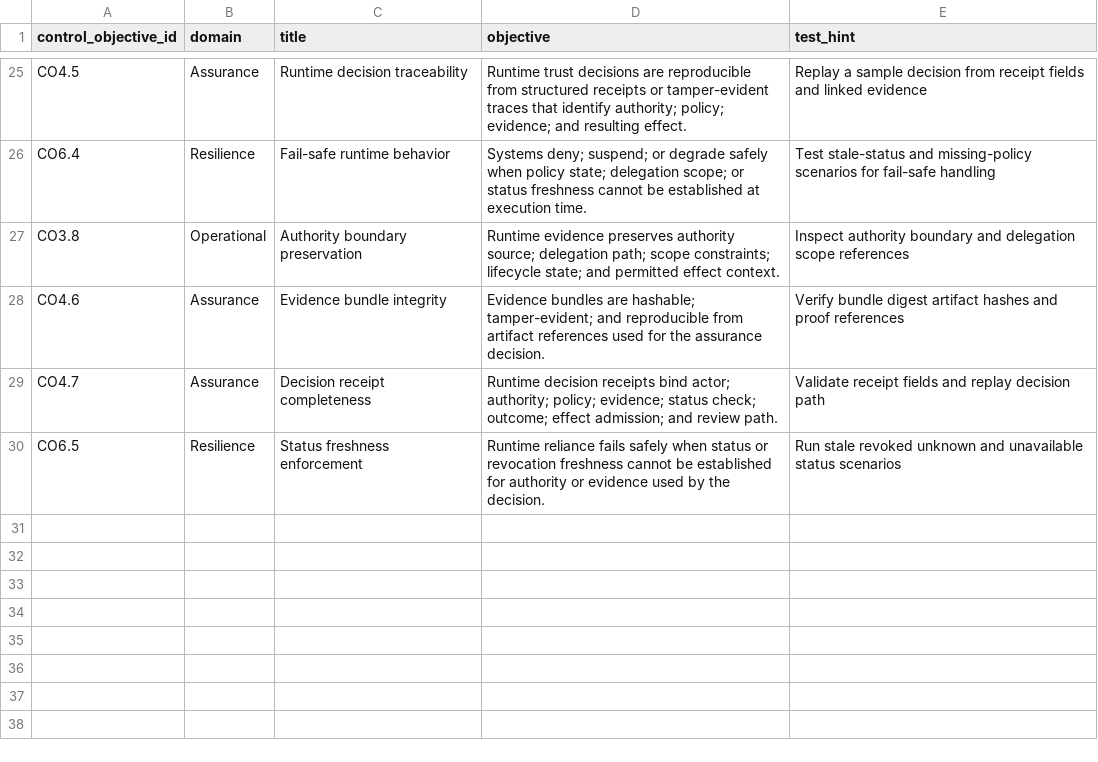
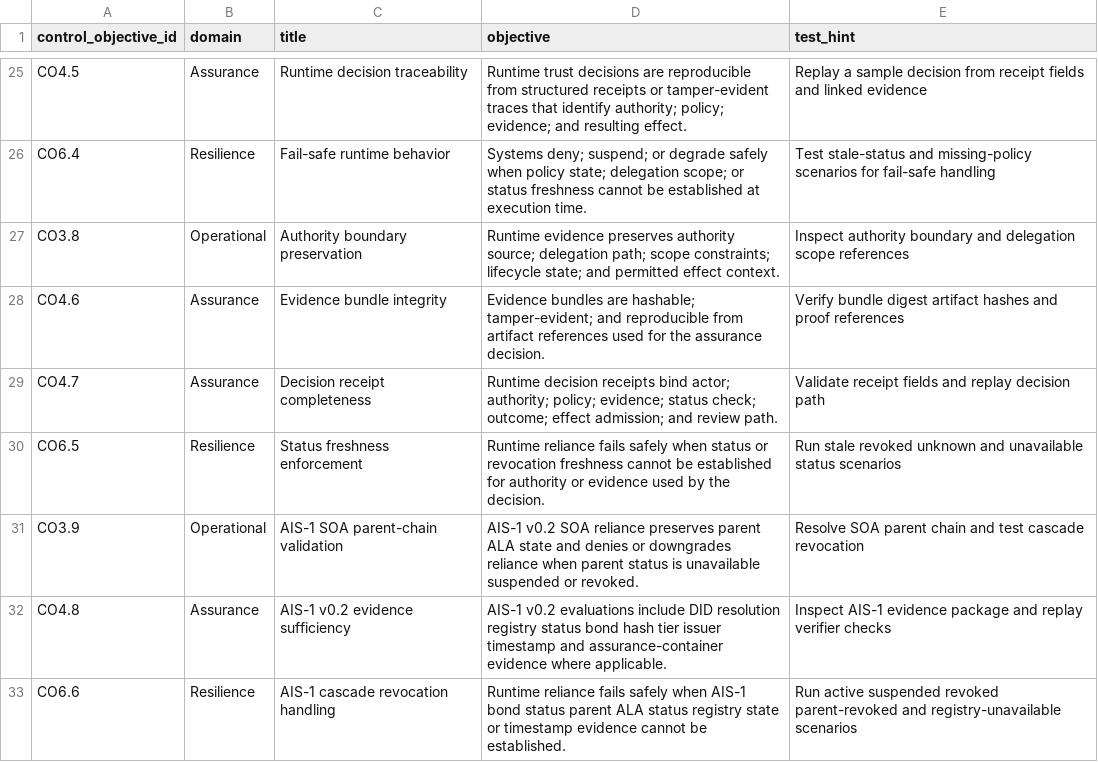
Before and after one commit to sankarshanmukhopadhyay/dtg-conformance-assurance, a CSV file: controls/control_objectives.csv, drawn as a sheet; only a part is shown, gaps mark what is left out.

```diff
--- a/controls/control_objectives.csv
+++ b/controls/control_objectives.csv
@@ -30 +30,4 @@ CO4.7,Assurance,Decision receipt completeness,Runtime decision receipts bind act
 CO6.5,Resilience,Status freshness enforcement,Runtime reliance fails safely when status or revocation freshness cannot be established for authority or evidence used by the decision.,Run stale revoked unknown and unavailable status scenarios
+CO3.9,Operational,AIS-1 SOA parent-chain validation,AIS-1 v0.2 SOA reliance preserves parent ALA state and denies or downgrades reliance when parent status is unavailable suspended or revoked.,Resolve SOA parent chain and test cascade revocation
+CO4.8,Assurance,AIS-1 v0.2 evidence sufficiency,AIS-1 v0.2 evaluations include DID resolution registry status bond hash tier issuer timestamp and assurance-container evidence where applicable.,Inspect AIS-1 evidence package and replay verifier checks
+CO6.6,Resilience,AIS-1 cascade revocation handling,Runtime reliance fails safely when AIS-1 bond status parent ALA status registry state or timestamp evidence cannot be established.,Run active suspended revoked parent-revoked and registry-unavailable scenarios
```
Also changed, not shown: controls/control_catalog.csv, controls/evidence_catalog.csv, 23 other files.
